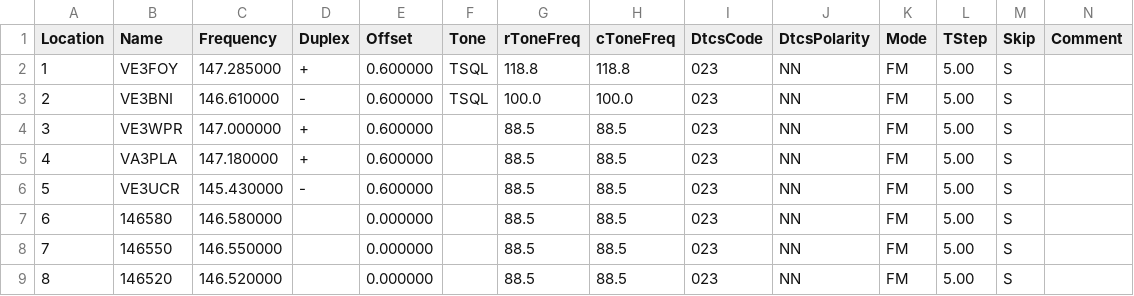
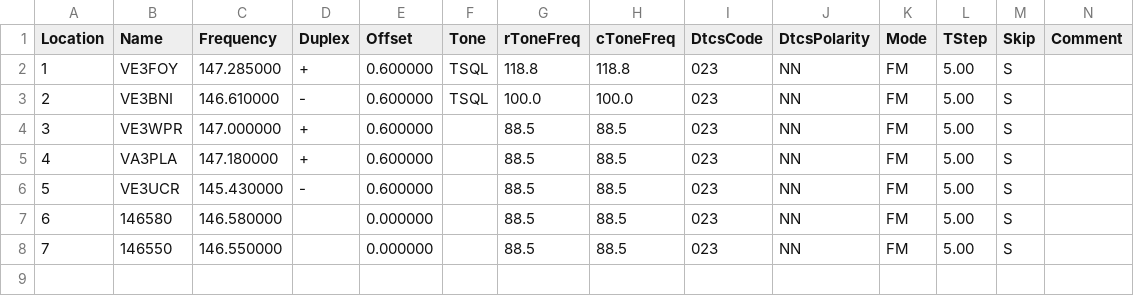
Before and after one commit to tylert/freq-lists, a CSV file: events/Tall_Pines_Rally.csv, drawn as a sheet; only a part is shown; rows hold the shown columns only; the diff names each change by its address in the sheet, - before the commit and + after, or states it on an @@ line.

```diff
--- a/events/Tall_Pines_Rally.csv
+++ b/events/Tall_Pines_Rally.csv
-row 9: 8 | 146520 | 146.520000 |  | 0.000000 |  | 88.5 | 88.5 | 023 | NN | FM | 5.00 | S
```
Also changed, not shown: events/Rideau_Lakes_Cycle_Tour.csv, info/GMRS_and_FRS.csv, 1 other file.
